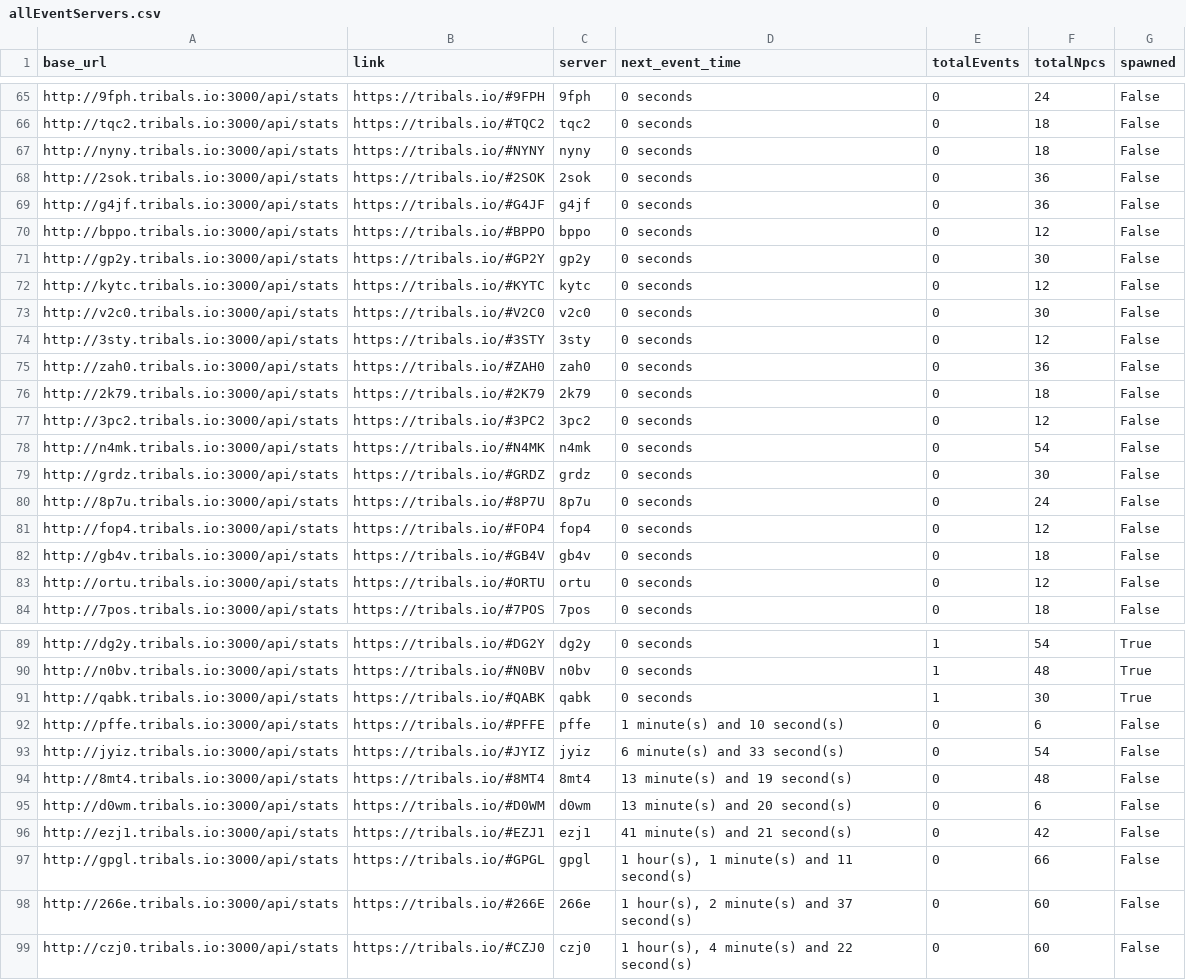
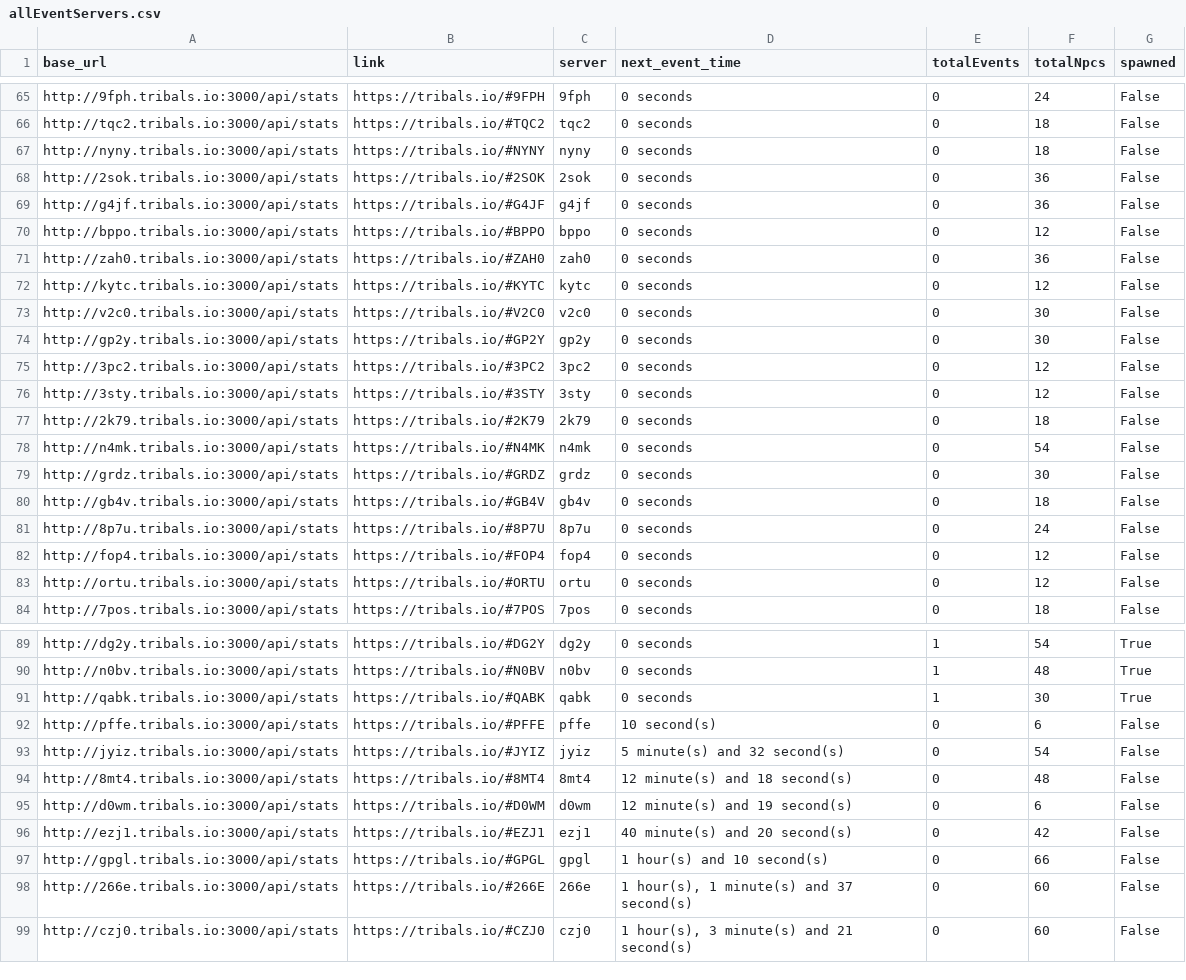
Before and after one commit to HCWcoder/adad, a CSV file: allEventServers.csv, drawn as a sheet; only a part is shown, gaps mark what is left out; the diff covers the shown part only.

```diff
--- a/allEventServers.csv
+++ b/allEventServers.csv
@@ -70,14 +70,14 @@ http://g4jf.tribals.io:3000/api/stats,https://tribals.io/#G4JF,g4jf,0 seconds,0,
 http://bppo.tribals.io:3000/api/stats,https://tribals.io/#BPPO,bppo,0 seconds,0,12,False
-http://gp2y.tribals.io:3000/api/stats,https://tribals.io/#GP2Y,gp2y,0 seconds,0,30,False
+http://zah0.tribals.io:3000/api/stats,https://tribals.io/#ZAH0,zah0,0 seconds,0,36,False
 http://kytc.tribals.io:3000/api/stats,https://tribals.io/#KYTC,kytc,0 seconds,0,12,False
 http://v2c0.tribals.io:3000/api/stats,https://tribals.io/#V2C0,v2c0,0 seconds,0,30,False
+http://gp2y.tribals.io:3000/api/stats,https://tribals.io/#GP2Y,gp2y,0 seconds,0,30,False
+http://3pc2.tribals.io:3000/api/stats,https://tribals.io/#3PC2,3pc2,0 seconds,0,12,False
 http://3sty.tribals.io:3000/api/stats,https://tribals.io/#3STY,3sty,0 seconds,0,12,False
-http://zah0.tribals.io:3000/api/stats,https://tribals.io/#ZAH0,zah0,0 seconds,0,36,False
 http://2k79.tribals.io:3000/api/stats,https://tribals.io/#2K79,2k79,0 seconds,0,18,False
-http://3pc2.tribals.io:3000/api/stats,https://tribals.io/#3PC2,3pc2,0 seconds,0,12,False
 http://n4mk.tribals.io:3000/api/stats,https://tribals.io/#N4MK,n4mk,0 seconds,0,54,False
 http://grdz.tribals.io:3000/api/stats,https://tribals.io/#GRDZ,grdz,0 seconds,0,30,False
+http://gb4v.tribals.io:3000/api/stats,https://tribals.io/#GB4V,gb4v,0 seconds,0,18,False
 http://8p7u.tribals.io:3000/api/stats,https://tribals.io/#8P7U,8p7u,0 seconds,0,24,False
 http://fop4.tribals.io:3000/api/stats,https://tribals.io/#FOP4,fop4,0 seconds,0,12,False
-http://gb4v.tribals.io:3000/api/stats,https://tribals.io/#GB4V,gb4v,0 seconds,0,18,False
 http://ortu.tribals.io:3000/api/stats,https://tribals.io/#ORTU,ortu,0 seconds,0,12,False
@@ -91,9 +91,9 @@ http://n0bv.tribals.io:3000/api/stats,https://tribals.io/#N0BV,n0bv,0 seconds,1,
 http://qabk.tribals.io:3000/api/stats,https://tribals.io/#QABK,qabk,0 seconds,1,30,True
-http://pffe.tribals.io:3000/api/stats,https://tribals.io/#PFFE,pffe,1 minute(s) and 10 second(s),0,6,False
-http://jyiz.tribals.io:3000/api/stats,https://tribals.io/#JYIZ,jyiz,6 minute(s) and 33 second(s),0,54,False
-http://8mt4.tribals.io:3000/api/stats,https://tribals.io/#8MT4,8mt4,13 minute(s) and 19 second(s),0,48,False
-http://d0wm.tribals.io:3000/api/stats,https://tribals.io/#D0WM,d0wm,13 minute(s) and 20 second(s),0,6,False
-http://ezj1.tribals.io:3000/api/stats,https://tribals.io/#EZJ1,ezj1,41 minute(s) and 21 second(s),0,42,False
-http://gpgl.tribals.io:3000/api/stats,https://tribals.io/#GPGL,gpgl,"1 hour(s), 1 minute(s) and 11 second(s)",0,66,False
-http://266e.tribals.io:3000/api/stats,https://tribals.io/#266E,266e,"1 hour(s), 2 minute(s) and 37 second(s)",0,60,False
-http://czj0.tribals.io:3000/api/stats,https://tribals.io/#CZJ0,czj0,"1 hour(s), 4 minute(s) and 22 second(s)",0,60,False
+http://pffe.tribals.io:3000/api/stats,https://tribals.io/#PFFE,pffe,10 second(s),0,6,False
+http://jyiz.tribals.io:3000/api/stats,https://tribals.io/#JYIZ,jyiz,5 minute(s) and 32 second(s),0,54,False
+http://8mt4.tribals.io:3000/api/stats,https://tribals.io/#8MT4,8mt4,12 minute(s) and 18 second(s),0,48,False
+http://d0wm.tribals.io:3000/api/stats,https://tribals.io/#D0WM,d0wm,12 minute(s) and 19 second(s),0,6,False
+http://ezj1.tribals.io:3000/api/stats,https://tribals.io/#EZJ1,ezj1,40 minute(s) and 20 second(s),0,42,False
+http://gpgl.tribals.io:3000/api/stats,https://tribals.io/#GPGL,gpgl,1 hour(s) and 10 second(s),0,66,False
+http://266e.tribals.io:3000/api/stats,https://tribals.io/#266E,266e,"1 hour(s), 1 minute(s) and 37 second(s)",0,60,False
+http://czj0.tribals.io:3000/api/stats,https://tribals.io/#CZJ0,czj0,"1 hour(s), 3 minute(s) and 21 second(s)",0,60,False
```
Also changed, not shown: 24 moved rows elsewhere in this file.
